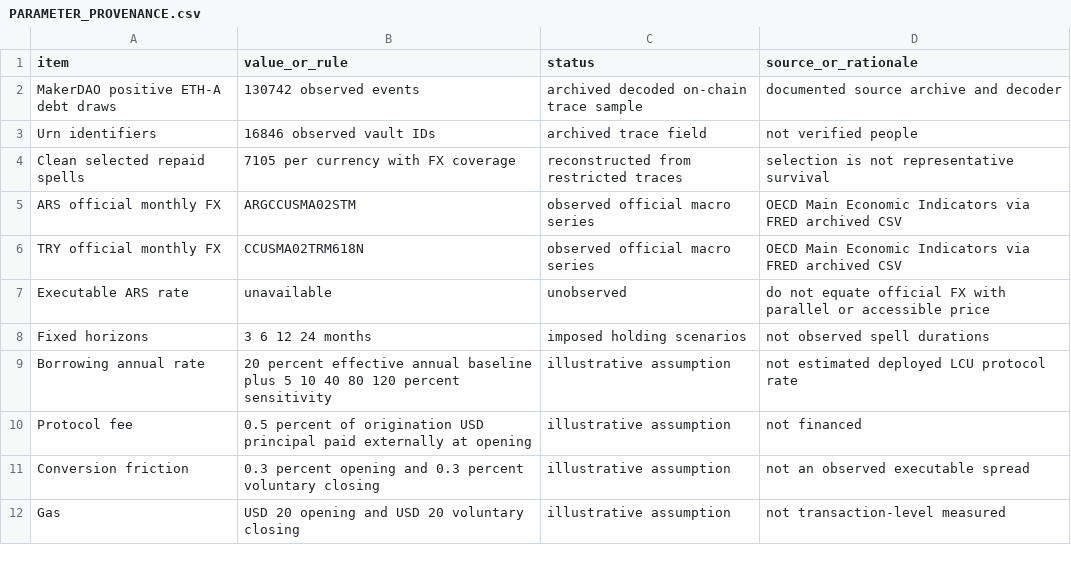
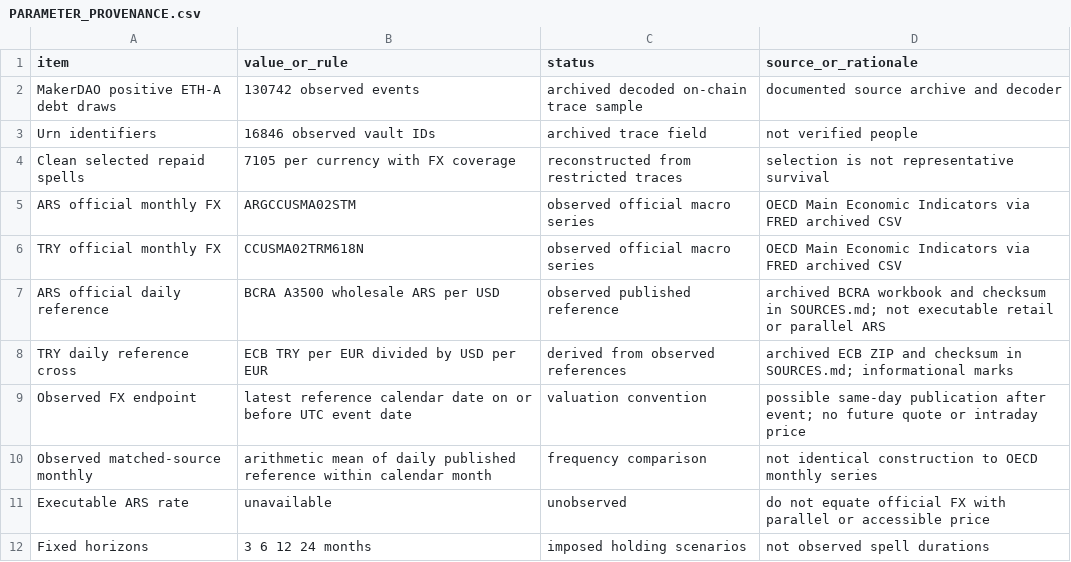
Before and after one commit to nikorokni/inflation-driven-debt-erosion-defi, a CSV file: documentation/PARAMETER_PROVENANCE.csv, drawn as a sheet; only a part is shown; the shorter side is filled out with more unchanged rows; the diff names each change by its address in the sheet, - before the commit and + after, or states it on an @@ line.

Commit message:
Address FX duration, rate, and scope comments with archived daily references

```diff
--- a/documentation/PARAMETER_PROVENANCE.csv
+++ b/documentation/PARAMETER_PROVENANCE.csv
+row 7: ARS official daily reference | BCRA A3500 wholesale ARS per USD | observed published reference | archived BCRA workbook and checksum in SOURCES.md; not executable retail or parallel ARS
+row 8: TRY daily reference cross | ECB TRY per EUR divided by USD per EUR | derived from observed references | archived ECB ZIP and checksum in SOURCES.md; informational marks
+row 9: Observed FX endpoint | latest reference calendar date on or before UTC event date | valuation convention | possible same-day publication after event; no future quote or intraday price
+row 10: Observed matched-source monthly | arithmetic mean of daily published reference within calendar month | frequency comparison | not identical construction to OECD monthly series
```
Also changed, not shown: results/main_summary.csv, results/observed_duration_bands.csv, 29 other files.
